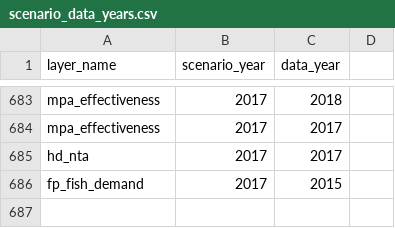
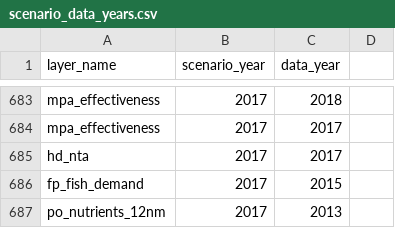
Before and after one commit to OHI-Science/ken, a CSV file: region2017/conf/scenario_data_years.csv, drawn as a sheet; only a part is shown, gaps mark what is left out; the diff names each change by its address in the sheet, - before the commit and + after, or states it on an @@ line.

```diff
--- a/region2017/conf/scenario_data_years.csv
+++ b/region2017/conf/scenario_data_years.csv
+row 687: po_nutrients_12nm | 2017 | 2013
```
Also changed, not shown: region2017/conf/pressure_categories.csv, region2017/conf/pressures_matrix.csv, 3 other files.
